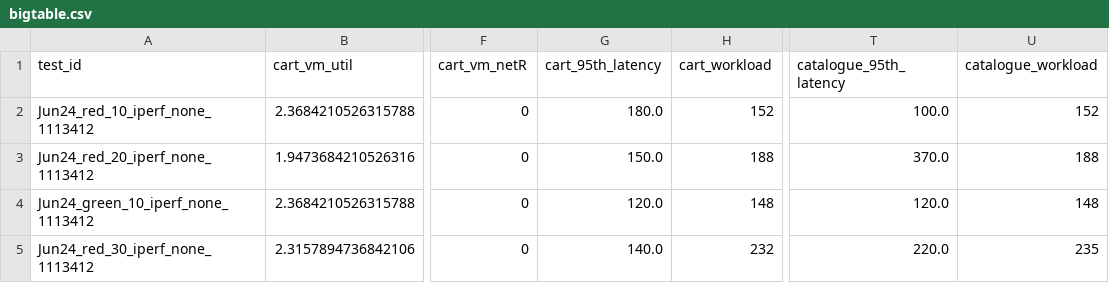
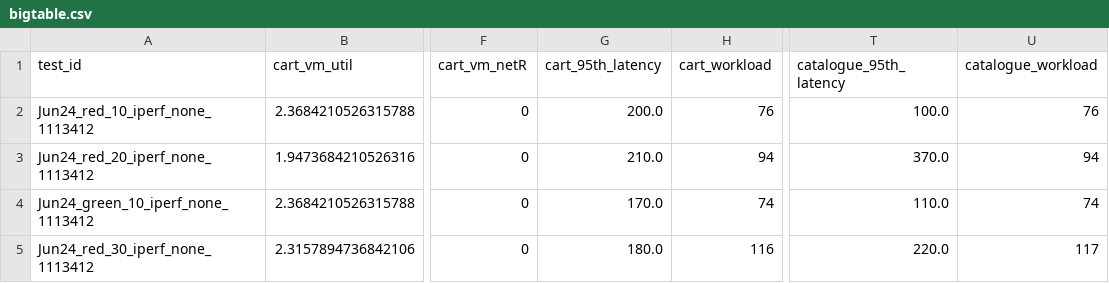
Before and after one commit to pengkang12/Adaptive_Microservice, a CSV file: training_data/bigtable.csv, drawn as a sheet; only a part is shown, gaps mark what is left out; the diff names each change by its address in the sheet, - before the commit and + after, or states it on an @@ line.

Commit message:
update data

```diff
--- a/training_data/bigtable.csv
+++ b/training_data/bigtable.csv
-G2 (cart_95th_latency): 180.0
+G2 (cart_95th_latency): 200.0
-H2 (cart_workload): 152
+H2 (cart_workload): 76
-U2 (catalogue_workload): 152
+U2 (catalogue_workload): 76
-G3 (cart_95th_latency): 150.0
+G3 (cart_95th_latency): 210.0
-H3 (cart_workload): 188
+H3 (cart_workload): 94
-U3 (catalogue_workload): 188
+U3 (catalogue_workload): 94
-G4 (cart_95th_latency): 120.0
+G4 (cart_95th_latency): 170.0
-H4 (cart_workload): 148
+H4 (cart_workload): 74
-T4 (catalogue_95th_latency): 120.0
+T4 (catalogue_95th_latency): 110.0
-U4 (catalogue_workload): 148
+U4 (catalogue_workload): 74
-G5 (cart_95th_latency): 140.0
+G5 (cart_95th_latency): 180.0
-H5 (cart_workload): 232
+H5 (cart_workload): 116
-U5 (catalogue_workload): 235
+U5 (catalogue_workload): 117
```
